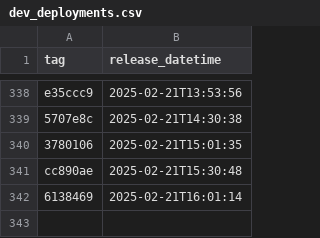
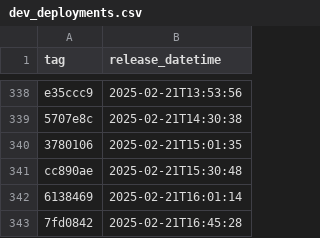
Before and after one commit to NHSDigital/eps-prescription-tracker-ui, a CSV file: _data/dev_deployments.csv, drawn as a sheet; only a part is shown, gaps mark what is left out.

```diff
--- a/_data/dev_deployments.csv
+++ b/_data/dev_deployments.csv
@@ -342 +342,2 @@ cc890ae,2025-02-21T15:30:48
 6138469,2025-02-21T16:01:14
+7fd0842,2025-02-21T16:45:28
```
Also changed, not shown: 1 other file.
